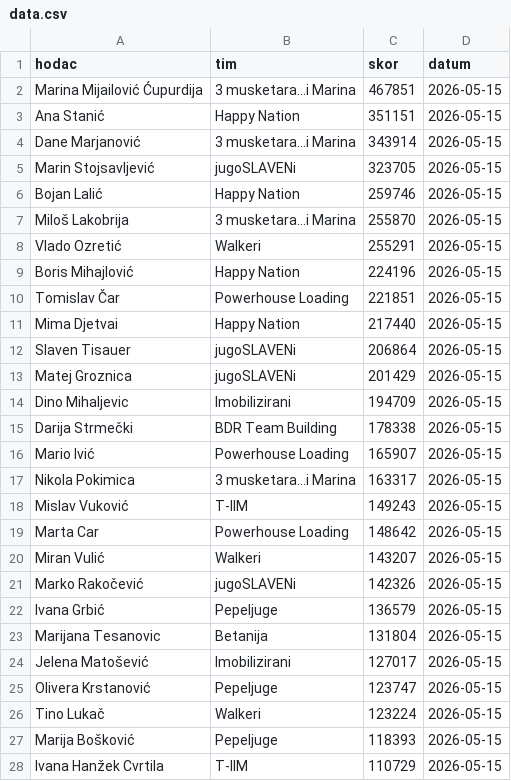
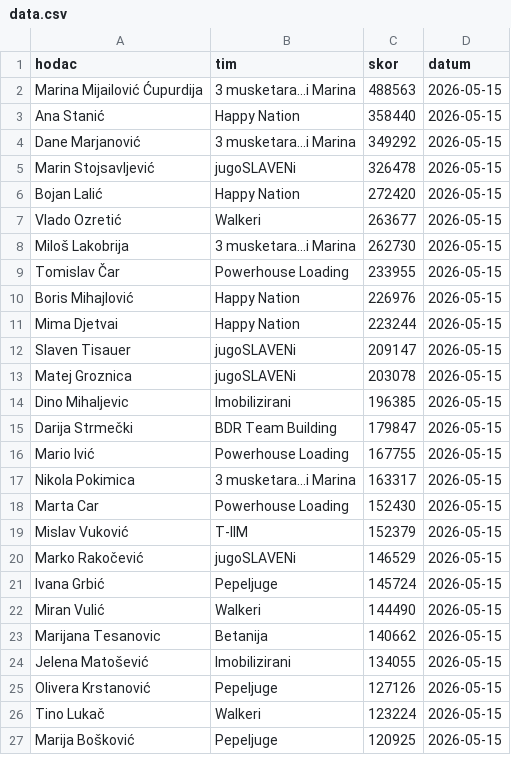
Before and after one commit to danche-dev/streamlitz, a CSV file: data.csv, drawn as a sheet; only a part is shown; the diff covers the shown part only.

Commit message:
Update

```diff
--- a/data.csv
+++ b/data.csv
@@ -1,28 +1,27 @@
 hodac,tim,skor,datum
-Marina Mijailović Ćupurdija,3 musketara...i Marina,467851,2026-05-15
-Ana Stanić,Happy Nation,351151,2026-05-15
-Dane Marjanović,3 musketara...i Marina,343914,2026-05-15
-Marin Stojsavljević,jugoSLAVENi,323705,2026-05-15
-Bojan Lalić,Happy Nation,259746,2026-05-15
-Miloš Lakobrija,3 musketara...i Marina,255870,2026-05-15
-Vlado Ozretić,Walkeri,255291,2026-05-15
-Boris Mihajlović,Happy Nation,224196,2026-05-15
-Tomislav Čar,Powerhouse Loading,221851,2026-05-15
-Mima Djetvai,Happy Nation,217440,2026-05-15
-Slaven Tisauer,jugoSLAVENi,206864,2026-05-15
-Matej Groznica,jugoSLAVENi,201429,2026-05-15
-Dino Mihaljevic,Imobilizirani,194709,2026-05-15
-Darija Strmečki,BDR Team Building,178338,2026-05-15
-Mario Ivić,Powerhouse Loading,165907,2026-05-15
+Marina Mijailović Ćupurdija,3 musketara...i Marina,488563,2026-05-15
+Ana Stanić,Happy Nation,358440,2026-05-15
+Dane Marjanović,3 musketara...i Marina,349292,2026-05-15
+Marin Stojsavljević,jugoSLAVENi,326478,2026-05-15
+Bojan Lalić,Happy Nation,272420,2026-05-15
+Vlado Ozretić,Walkeri,263677,2026-05-15
+Miloš Lakobrija,3 musketara...i Marina,262730,2026-05-15
+Tomislav Čar,Powerhouse Loading,233955,2026-05-15
+Boris Mihajlović,Happy Nation,226976,2026-05-15
+Mima Djetvai,Happy Nation,223244,2026-05-15
+Slaven Tisauer,jugoSLAVENi,209147,2026-05-15
+Matej Groznica,jugoSLAVENi,203078,2026-05-15
+Dino Mihaljevic,Imobilizirani,196385,2026-05-15
+Darija Strmečki,BDR Team Building,179847,2026-05-15
+Mario Ivić,Powerhouse Loading,167755,2026-05-15
 Nikola Pokimica,3 musketara...i Marina,163317,2026-05-15
-Mislav Vuković,T-IIM,149243,2026-05-15
-Marta Car,Powerhouse Loading,148642,2026-05-15
-Miran Vulić,Walkeri,143207,2026-05-15
-Marko Rakočević,jugoSLAVENi,142326,2026-05-15
-Ivana Grbić,Pepeljuge,136579,2026-05-15
-Marijana Tesanovic,Betanija,131804,2026-05-15
-Jelena Matošević,Imobilizirani,127017,2026-05-15
-Olivera Krstanović,Pepeljuge,123747,2026-05-15
+Marta Car,Powerhouse Loading,152430,2026-05-15
+Mislav Vuković,T-IIM,152379,2026-05-15
+Marko Rakočević,jugoSLAVENi,146529,2026-05-15
+Ivana Grbić,Pepeljuge,145724,2026-05-15
+Miran Vulić,Walkeri,144490,2026-05-15
+Marijana Tesanovic,Betanija,140662,2026-05-15
+Jelena Matošević,Imobilizirani,134055,2026-05-15
+Olivera Krstanović,Pepeljuge,127126,2026-05-15
 Tino Lukač,Walkeri,123224,2026-05-15
-Marija Bošković,Pepeljuge,118393,2026-05-15
-Ivana Hanžek Cvrtila,T-IIM,110729,2026-05-15
+Marija Bošković,Pepeljuge,120925,2026-05-15
```
Also changed, not shown: 1 added row and 6 edited cells elsewhere in this file.
